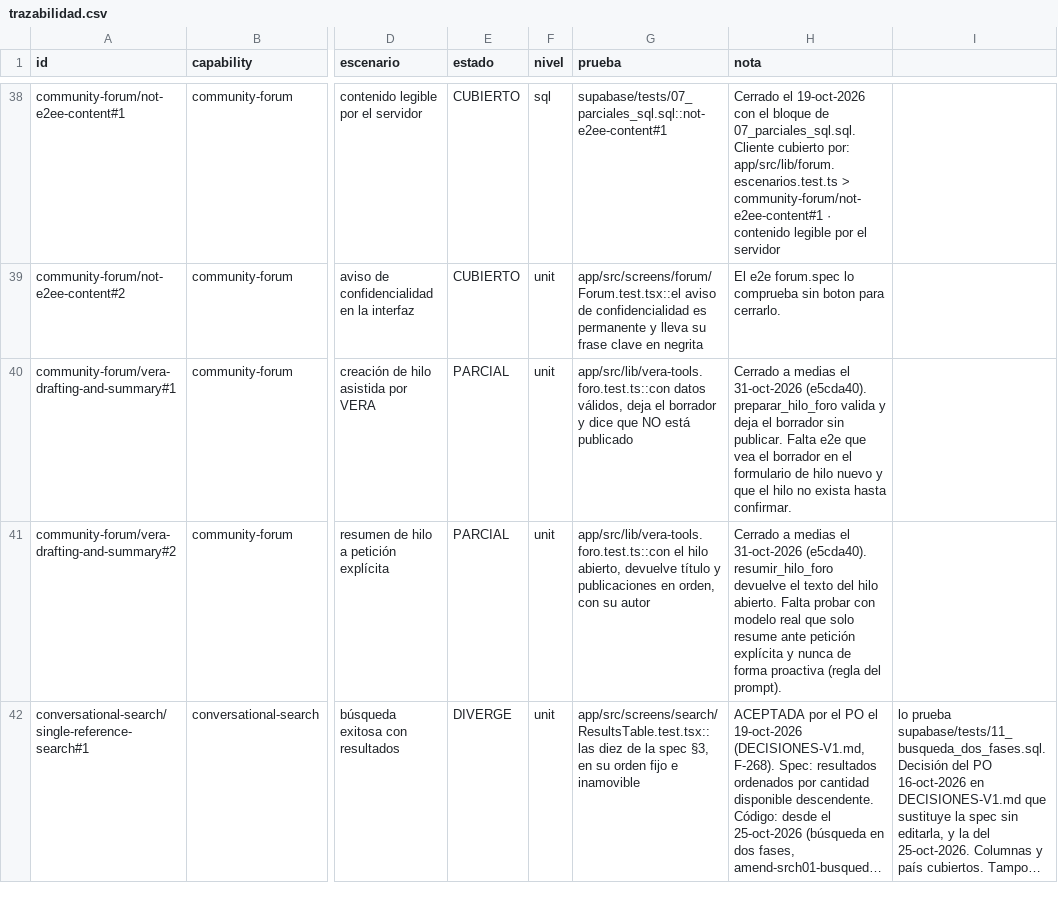
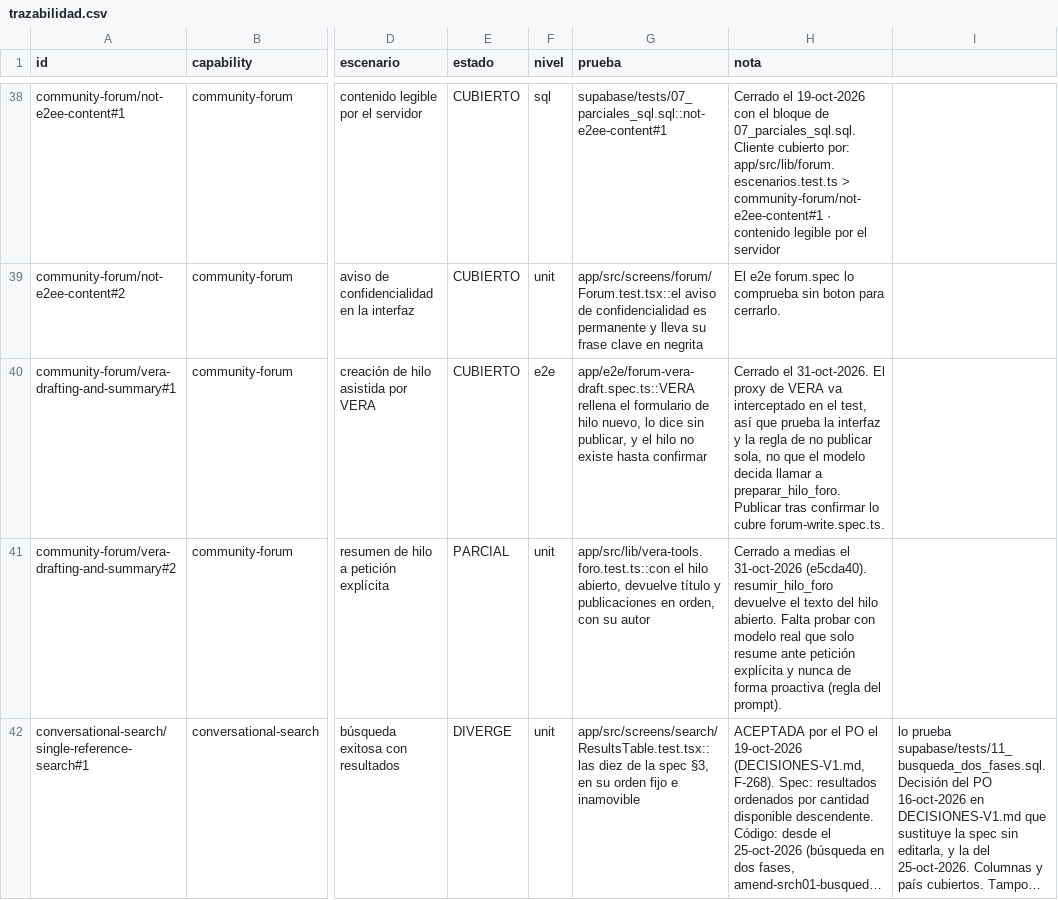
Before and after one commit to aguillensp-sudo/RinWorld.io, a CSV file: openspec/v1/trazabilidad.csv, drawn as a sheet; only a part is shown, gaps mark what is left out; long unchanged cells end in …; the diff names each change by its address in the sheet, - before the commit and + after, or states it on an @@ line.

```diff
--- a/openspec/v1/trazabilidad.csv
+++ b/openspec/v1/trazabilidad.csv
-E40 (estado): PARCIAL
+E40 (estado): CUBIERTO
-F40 (nivel): unit
+F40 (nivel): e2e
-G40 (prueba): app/src/lib/vera-tools.foro.test.ts::con datos válidos, deja el borrador y dice que NO está publicado
+G40 (prueba): app/e2e/forum-vera-draft.spec.ts::VERA rellena el formulario de hilo nuevo, lo dice sin publicar, y el hilo no existe hasta confirmar
-H40 (nota): Cerrado a medias el 31-oct-2026 (e5cda40). preparar_hilo_foro valida y deja el borrador sin publicar. Falta e2e que vea el borrador en el formulario de hilo nuevo y que el hilo no exista hasta confirmar.
+H40 (nota): Cerrado el 31-oct-2026. El proxy de VERA va interceptado en el test, así que prueba la interfaz y la regla de no publicar sola, no que el modelo decida llamar a preparar_hilo_foro. Publicar tras confirmar lo cubre forum-write.spec.ts.
```
Also changed, not shown: 1 other file.
